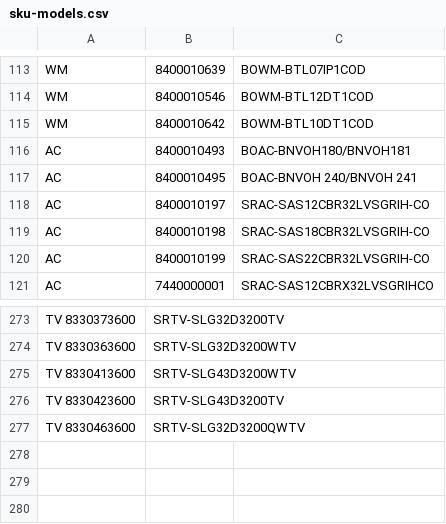
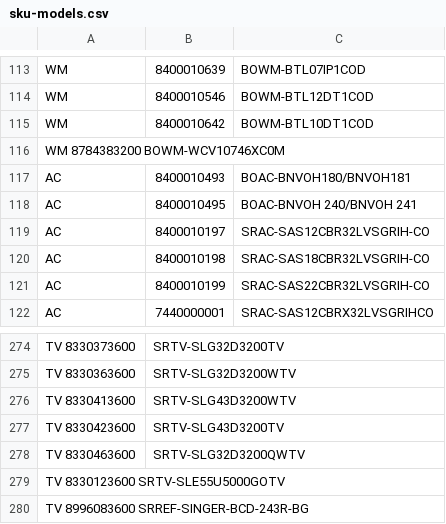
Before and after one commit to enamulhaque10/barcode-reader, a CSV file: public/sku-models.csv, drawn as a sheet; only a part is shown, gaps mark what is left out; the diff names each change by its address in the sheet, - before the commit and + after, or states it on an @@ line.

Commit message:
Code Updated

```diff
--- a/public/sku-models.csv
+++ b/public/sku-models.csv
+row 116: WM 8784383200 BOWM-WCV10746XC0M
+row 279: TV 8330123600 SRTV-SLE55U5000GOTV
+row 280: TV 8996083600 SRREF-SINGER-BCD-243R-BG
```
